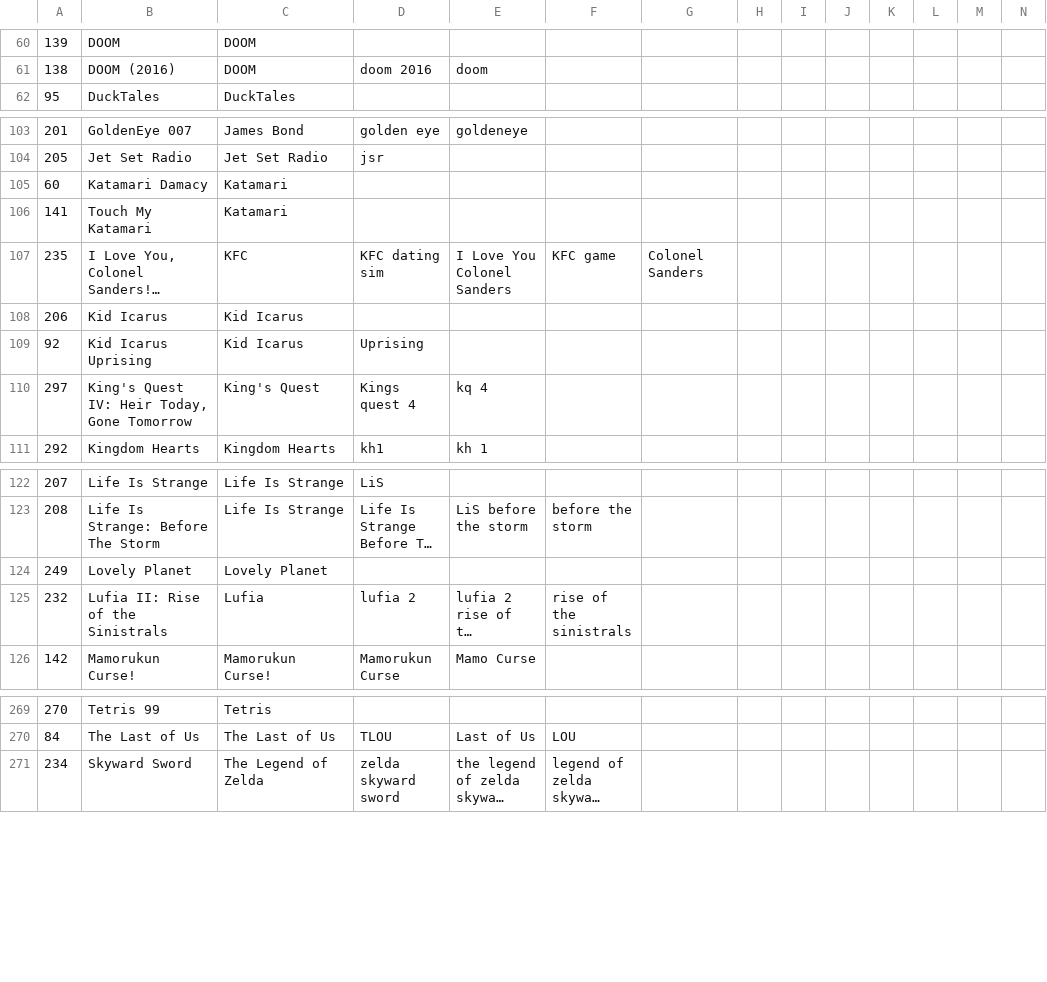
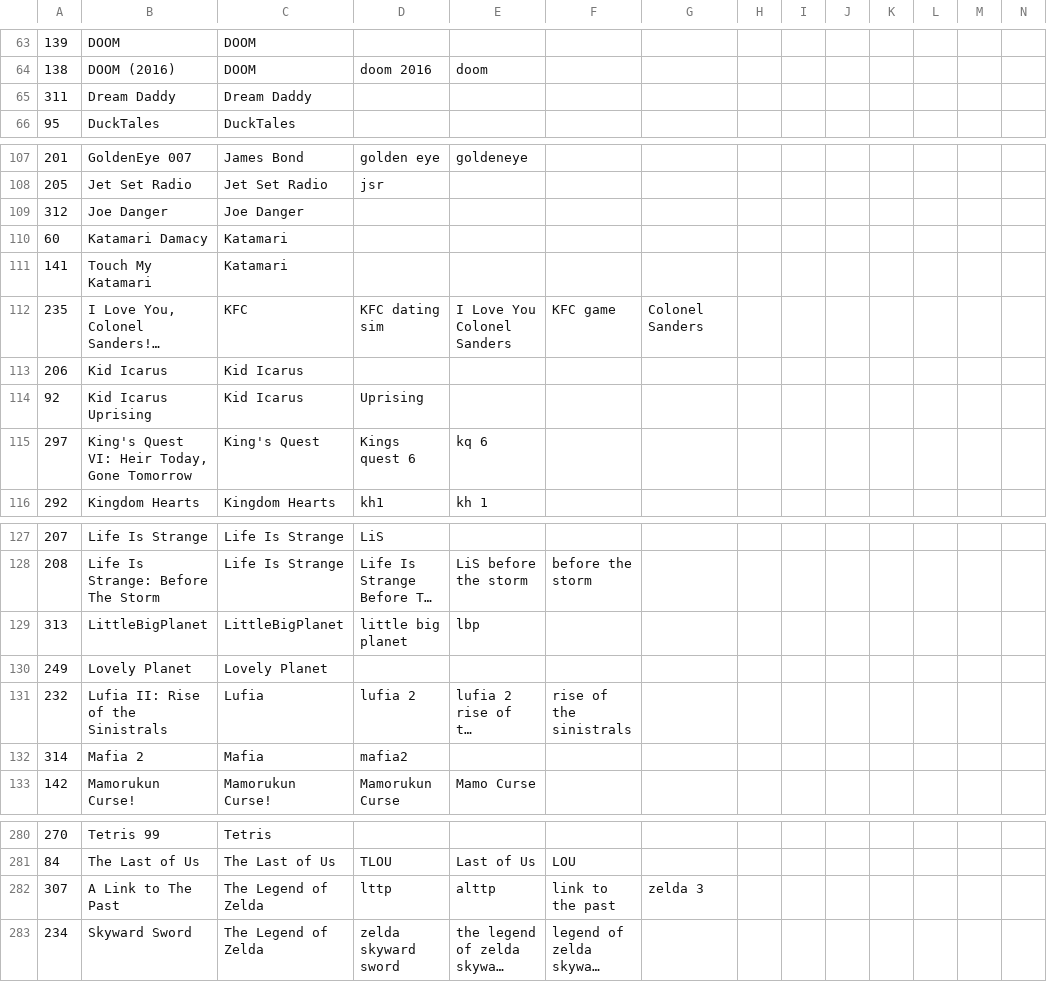
Before and after one commit to adsuth/VGMB, a TSV file: VGMB - Answers.tsv, drawn as a sheet; only a part is shown, gaps mark what is left out; long unchanged cells end in …; addresses are those after the commit; the diff covers the shown part only; the diff names each change by its address in the sheet, - before the commit and + after, or states it on an @@ line.

```diff
--- a/VGMB - Answers.tsv
+++ b/VGMB - Answers.tsv
+row 65: 311 | Dream Daddy | Dream Daddy
+row 109: 312 | Joe Danger | Joe Danger
-B115: King's Quest IV: Heir Today, Gone Tomorrow
+B115: King's Quest VI: Heir Today, Gone Tomorrow
-D115: Kings quest 4
+D115: Kings quest 6
-E115: kq 4
+E115: kq 6
+row 129: 313 | LittleBigPlanet | LittleBigPlanet | little big planet | lbp
+row 132: 314 | Mafia 2 | Mafia | mafia2
+row 282: 307 | A Link to The Past | The Legend of Zelda | lttp | alttp | link to the past | zelda 3
```
Also changed, not shown: 7 added rows and 4 edited cells elsewhere in this file, 10 other files.
